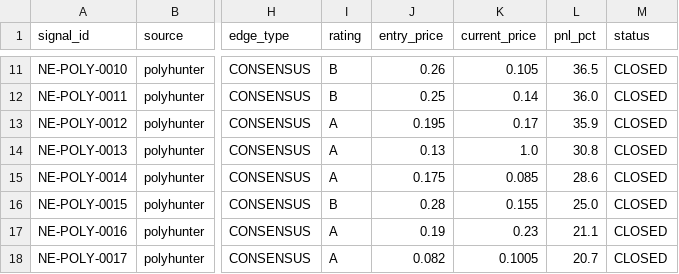
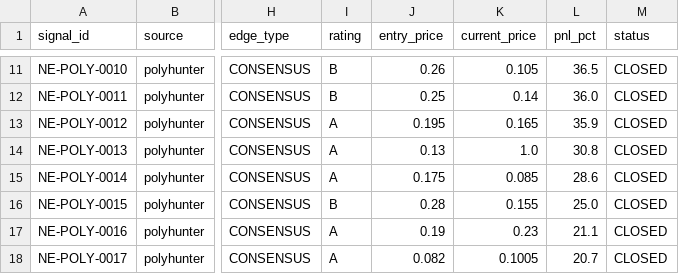
Before and after one commit to IvanMassow/edge-intel, a CSV file: signals.csv, drawn as a sheet; only a part is shown, gaps mark what is left out; the diff names each change by its address in the sheet, - before the commit and + after, or states it on an @@ line.

```diff
--- a/signals.csv
+++ b/signals.csv
-K13 (current_price): 0.17
+K13 (current_price): 0.165
```
Also changed, not shown: 8 other files.
